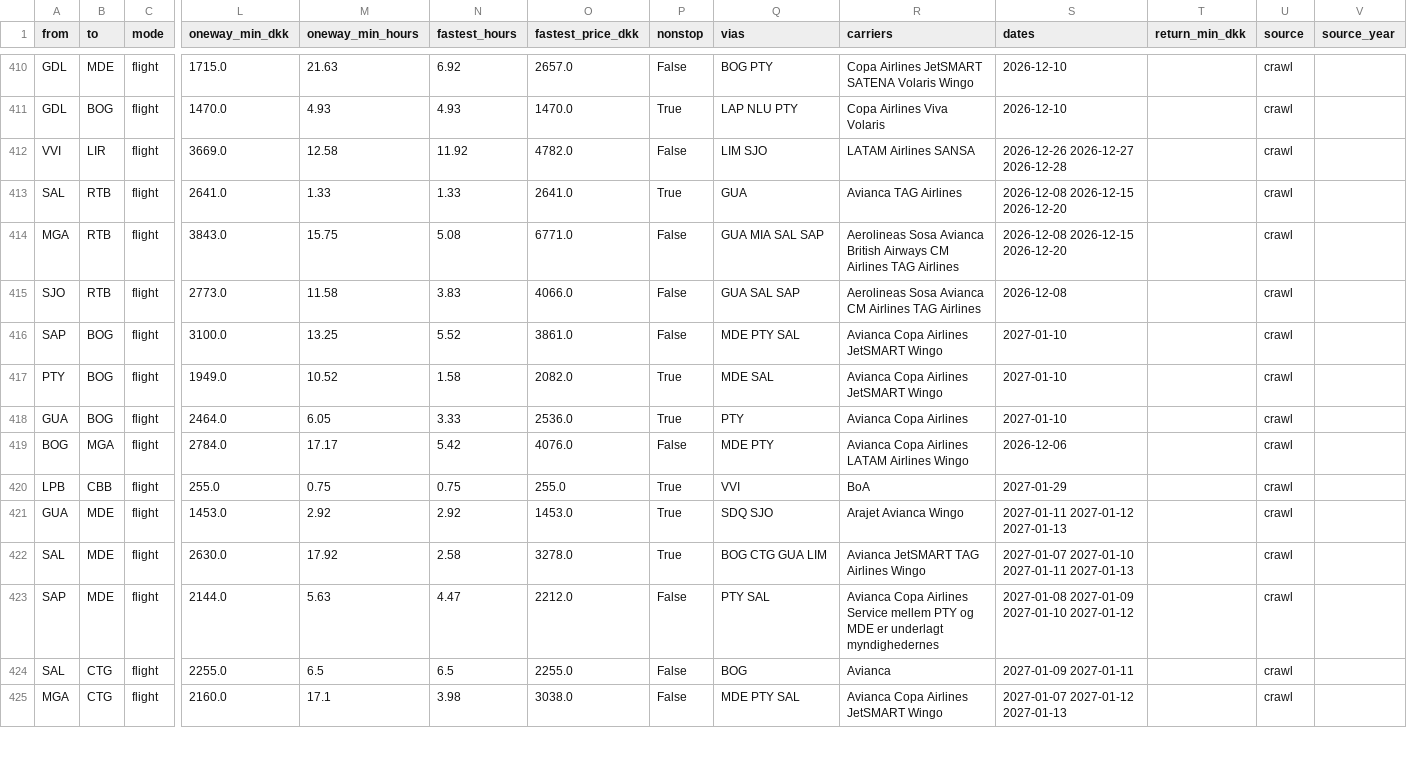
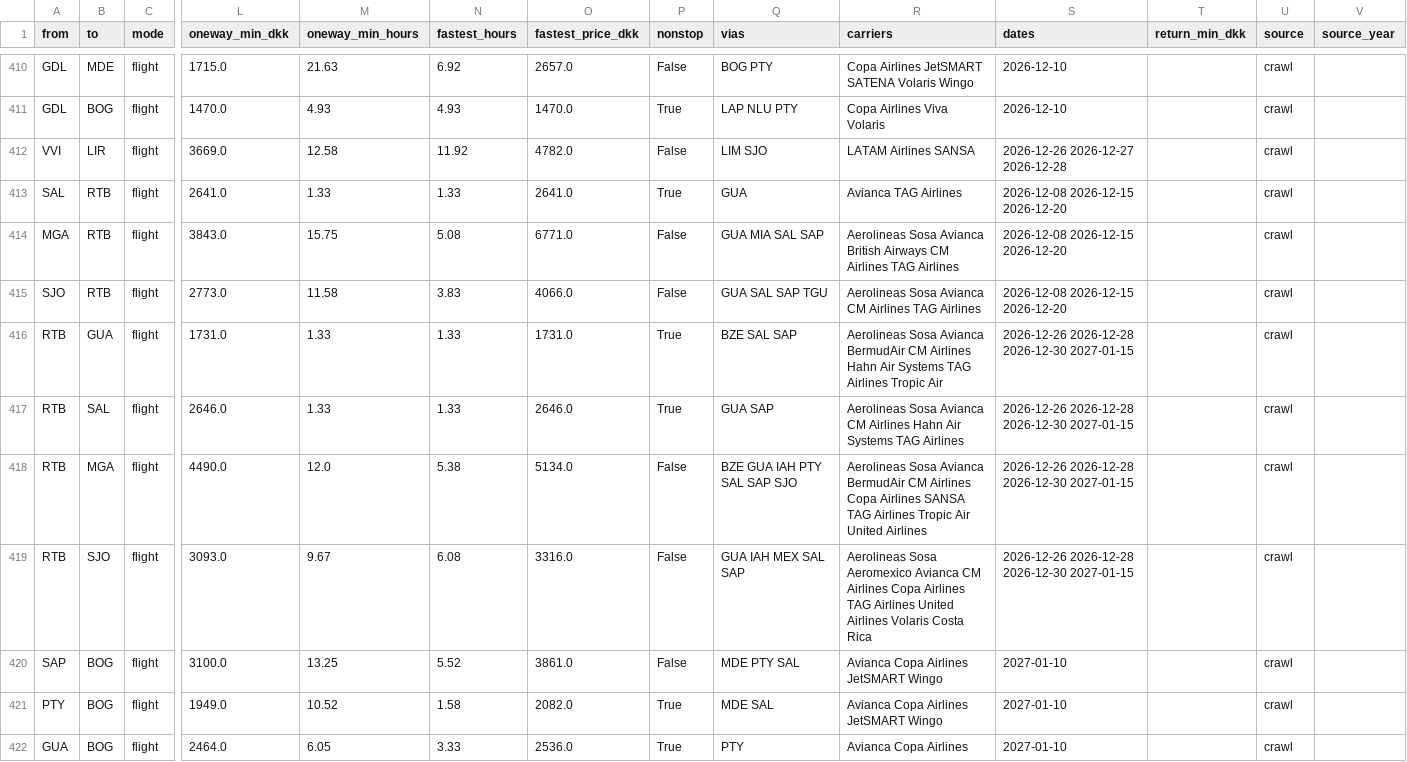
Before and after one commit to Olafcito/latam-trip, a CSV file: data/built/edges.csv, drawn as a sheet; only a part is shown, gaps mark what is left out; the shorter side is filled out with more unchanged rows; rows hold the shown columns only; the diff names each change by its address in the sheet, - before the commit and + after, or states it on an @@ line.

```diff
--- a/data/built/edges.csv
+++ b/data/built/edges.csv
-Q415 (vias): GUA SAL SAP
+Q415 (vias): GUA SAL SAP TGU
-S415 (dates): 2026-12-08
+S415 (dates): 2026-12-08 2026-12-15 2026-12-20
+row 416: RTB | GUA | flight | 1731.0 | 1.33 | 1.33 | 1731.0 | True | BZE SAL SAP | Aerolineas Sosa Avianca BermudAir CM Airlines Hahn Air Systems TAG Airlines Tropic Air | 2026-12-26 2026-12-28 2026-12-30 2027-01-15 |  | crawl
+row 417: RTB | SAL | flight | 2646.0 | 1.33 | 1.33 | 2646.0 | True | GUA SAP | Aerolineas Sosa Avianca CM Airlines Hahn Air Systems TAG Airlines | 2026-12-26 2026-12-28 2026-12-30 2027-01-15 |  | crawl
+row 418: RTB | MGA | flight | 4490.0 | 12.0 | 5.38 | 5134.0 | False | BZE GUA IAH PTY SAL SAP SJO | Aerolineas Sosa Avianca BermudAir CM Airlines Copa Airlines SANSA TAG Airlines Tropic Air United Airlines | 2026-12-26 2026-12-28 2026-12-30 2027-01-15 |  | crawl
+row 419: RTB | SJO | flight | 3093.0 | 9.67 | 6.08 | 3316.0 | False | GUA IAH MEX SAL SAP | Aerolineas Sosa Aeromexico Avianca CM Airlines Copa Airlines TAG Airlines United Airlines Volaris Costa Rica | 2026-12-26 2026-12-28 2026-12-30 2027-01-15 |  | crawl
```
Also changed, not shown: 13 other files.
